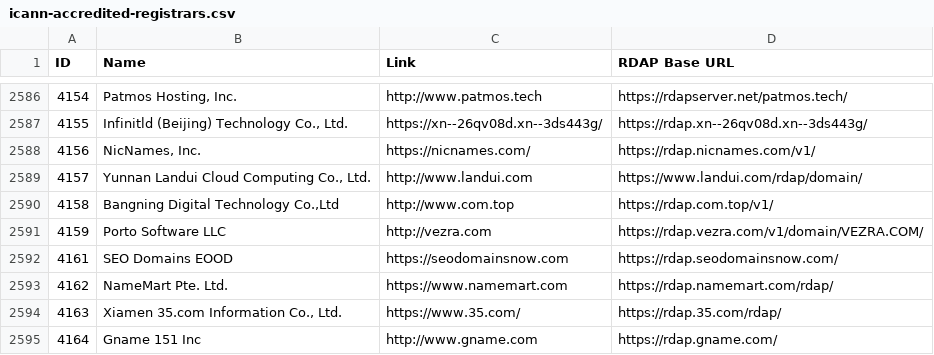
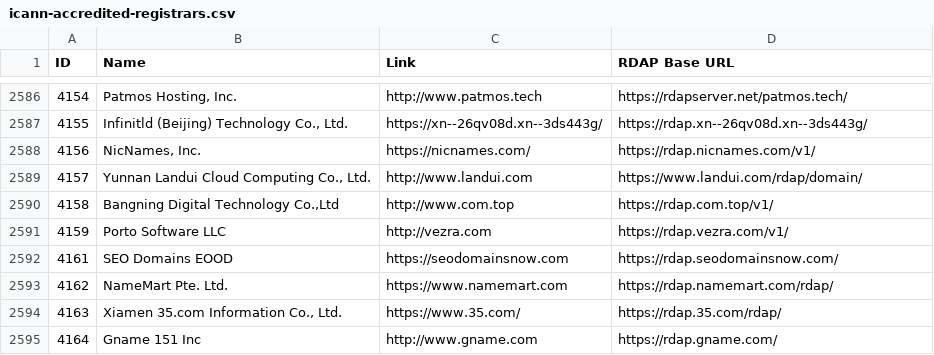
Before and after one commit to reg233/whois-domain-lookup, a CSV file: src/data/icann-accredited-registrars.csv, drawn as a sheet; only a part is shown, gaps mark what is left out.

Commit message:
Update icann-accredited-registrars.csv and whois-servers-iana.json

```diff
--- a/src/data/icann-accredited-registrars.csv
+++ b/src/data/icann-accredited-registrars.csv
@@ -2590,3 +2590,3 @@ ID,Name,Link,"RDAP Base URL"
 4158,"Bangning Digital Technology Co.,Ltd",http://www.com.top,https://rdap.com.top/v1/
-4159,"Porto Software LLC",http://vezra.com,https://rdap.vezra.com/v1/domain/VEZRA.COM/
+4159,"Porto Software LLC",http://vezra.com,https://rdap.vezra.com/v1/
 4161,"SEO Domains EOOD",https://seodomainsnow.com,https://rdap.seodomainsnow.com/
```
Also changed, not shown: 1 other file.
